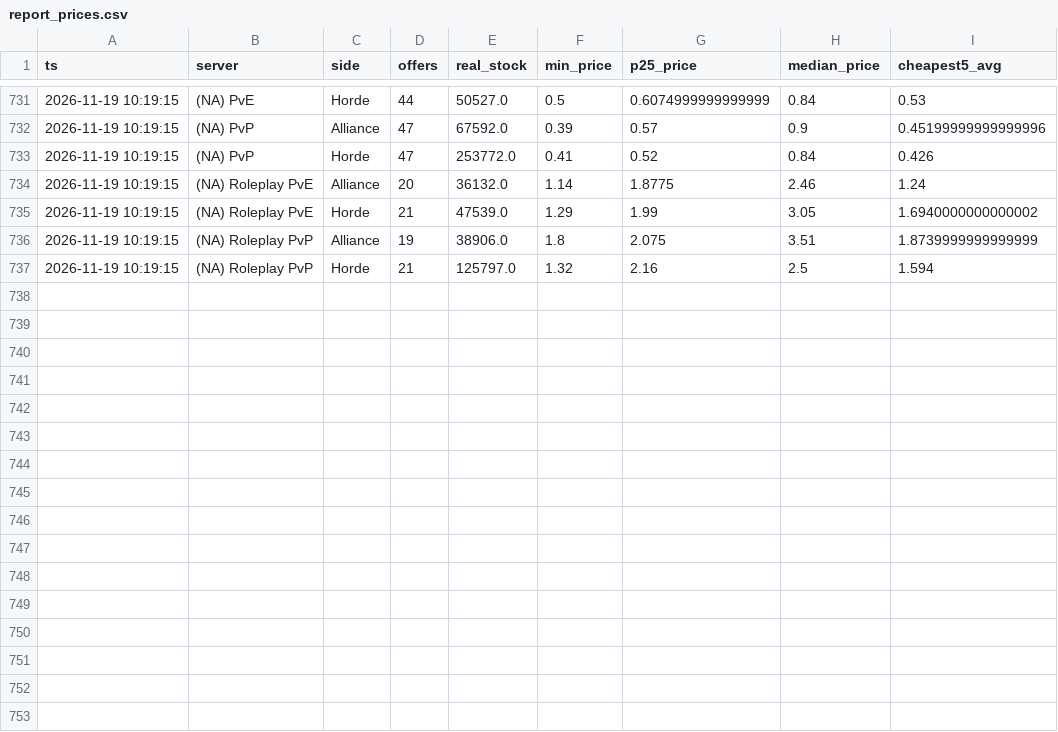
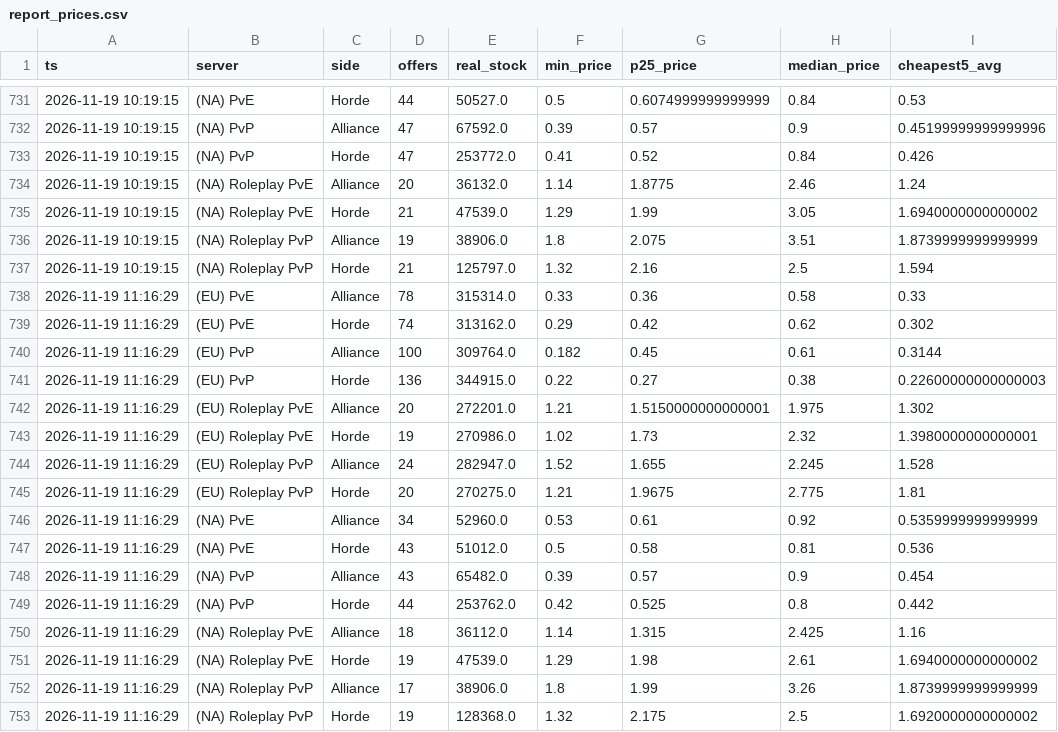
Before and after one commit to KornoticTheEnd/funpay-tracker, a CSV file: docs/report_prices.csv, drawn as a sheet; only a part is shown, gaps mark what is left out; the diff names each change by its address in the sheet, - before the commit and + after, or states it on an @@ line.

```diff
--- a/docs/report_prices.csv
+++ b/docs/report_prices.csv
+row 738: 2026-11-19 11:16:29 | (EU) PvE | Alliance | 78 | 315314.0 | 0.33 | 0.36 | 0.58 | 0.33
+row 739: 2026-11-19 11:16:29 | (EU) PvE | Horde | 74 | 313162.0 | 0.29 | 0.42 | 0.62 | 0.302
+row 740: 2026-11-19 11:16:29 | (EU) PvP | Alliance | 100 | 309764.0 | 0.182 | 0.45 | 0.61 | 0.3144
+row 741: 2026-11-19 11:16:29 | (EU) PvP | Horde | 136 | 344915.0 | 0.22 | 0.27 | 0.38 | 0.22600000000000003
+row 742: 2026-11-19 11:16:29 | (EU) Roleplay PvE | Alliance | 20 | 272201.0 | 1.21 | 1.5150000000000001 | 1.975 | 1.302
+row 743: 2026-11-19 11:16:29 | (EU) Roleplay PvE | Horde | 19 | 270986.0 | 1.02 | 1.73 | 2.32 | 1.3980000000000001
+row 744: 2026-11-19 11:16:29 | (EU) Roleplay PvP | Alliance | 24 | 282947.0 | 1.52 | 1.655 | 2.245 | 1.528
+row 745: 2026-11-19 11:16:29 | (EU) Roleplay PvP | Horde | 20 | 270275.0 | 1.21 | 1.9675 | 2.775 | 1.81
+row 746: 2026-11-19 11:16:29 | (NA) PvE | Alliance | 34 | 52960.0 | 0.53 | 0.61 | 0.92 | 0.5359999999999999
+row 747: 2026-11-19 11:16:29 | (NA) PvE | Horde | 43 | 51012.0 | 0.5 | 0.58 | 0.81 | 0.536
+row 748: 2026-11-19 11:16:29 | (NA) PvP | Alliance | 43 | 65482.0 | 0.39 | 0.57 | 0.9 | 0.454
+row 749: 2026-11-19 11:16:29 | (NA) PvP | Horde | 44 | 253762.0 | 0.42 | 0.525 | 0.8 | 0.442
+row 750: 2026-11-19 11:16:29 | (NA) Roleplay PvE | Alliance | 18 | 36112.0 | 1.14 | 1.315 | 2.425 | 1.16
+row 751: 2026-11-19 11:16:29 | (NA) Roleplay PvE | Horde | 19 | 47539.0 | 1.29 | 1.98 | 2.61 | 1.6940000000000002
+row 752: 2026-11-19 11:16:29 | (NA) Roleplay PvP | Alliance | 17 | 38906.0 | 1.8 | 1.99 | 3.26 | 1.8739999999999999
+row 753: 2026-11-19 11:16:29 | (NA) Roleplay PvP | Horde | 19 | 128368.0 | 1.32 | 2.175 | 2.5 | 1.6920000000000002
```
Also changed, not shown: docs/report_sales.csv, 3 other files.
